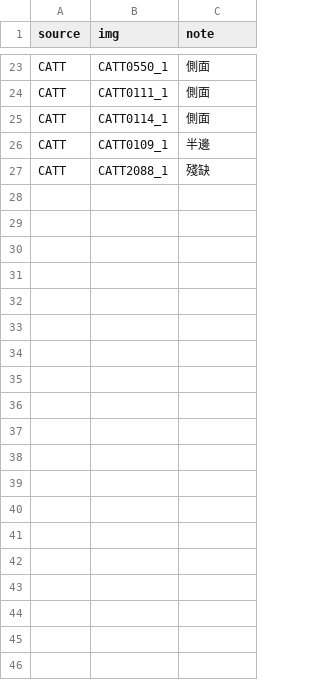
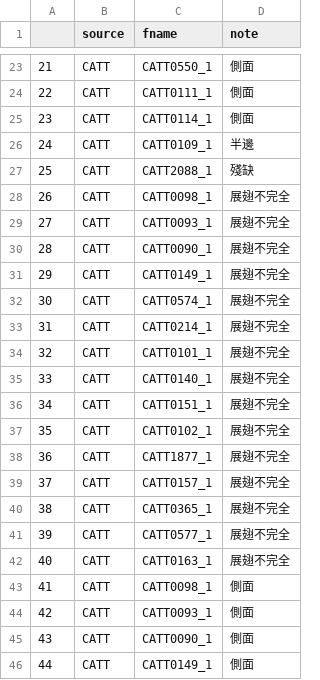
Before and after one commit to YunghuiHsu/Moth_Project, a CSV file: Moth_thermal/data/Problemed_data/problemed.csv, drawn as a sheet; only a part is shown, gaps mark what is left out; addresses are those after the commit; the diff covers the shown part only; the diff names each change by its address in the sheet, - before the commit and + after, or states it on an @@ line.

```diff
--- a/Moth_thermal/data/Problemed_data/problemed.csv
+++ b/Moth_thermal/data/Problemed_data/problemed.csv
+column A, rows 23-27: 21 | 22 | 23 | 24 | 25
-C1: img
+C1: fname
+row 28: 26 | CATT | CATT0098_1 | 展翅不完全
+row 29: 27 | CATT | CATT0093_1 | 展翅不完全
+row 30: 28 | CATT | CATT0090_1 | 展翅不完全
+row 31: 29 | CATT | CATT0149_1 | 展翅不完全
+row 32: 30 | CATT | CATT0574_1 | 展翅不完全
+row 33: 31 | CATT | CATT0214_1 | 展翅不完全
+row 34: 32 | CATT | CATT0101_1 | 展翅不完全
+row 35: 33 | CATT | CATT0140_1 | 展翅不完全
+row 36: 34 | CATT | CATT0151_1 | 展翅不完全
+row 37: 35 | CATT | CATT0102_1 | 展翅不完全
+row 38: 36 | CATT | CATT1877_1 | 展翅不完全
+row 39: 37 | CATT | CATT0157_1 | 展翅不完全
+row 40: 38 | CATT | CATT0365_1 | 展翅不完全
+row 41: 39 | CATT | CATT0577_1 | 展翅不完全
+row 42: 40 | CATT | CATT0163_1 | 展翅不完全
+row 43: 41 | CATT | CATT0098_1 | 側面
+row 44: 42 | CATT | CATT0093_1 | 側面
+row 45: 43 | CATT | CATT0090_1 | 側面
+row 46: 44 | CATT | CATT0149_1 | 側面
```
Also changed, not shown: 11 added rows elsewhere in this file, 1 other file.
